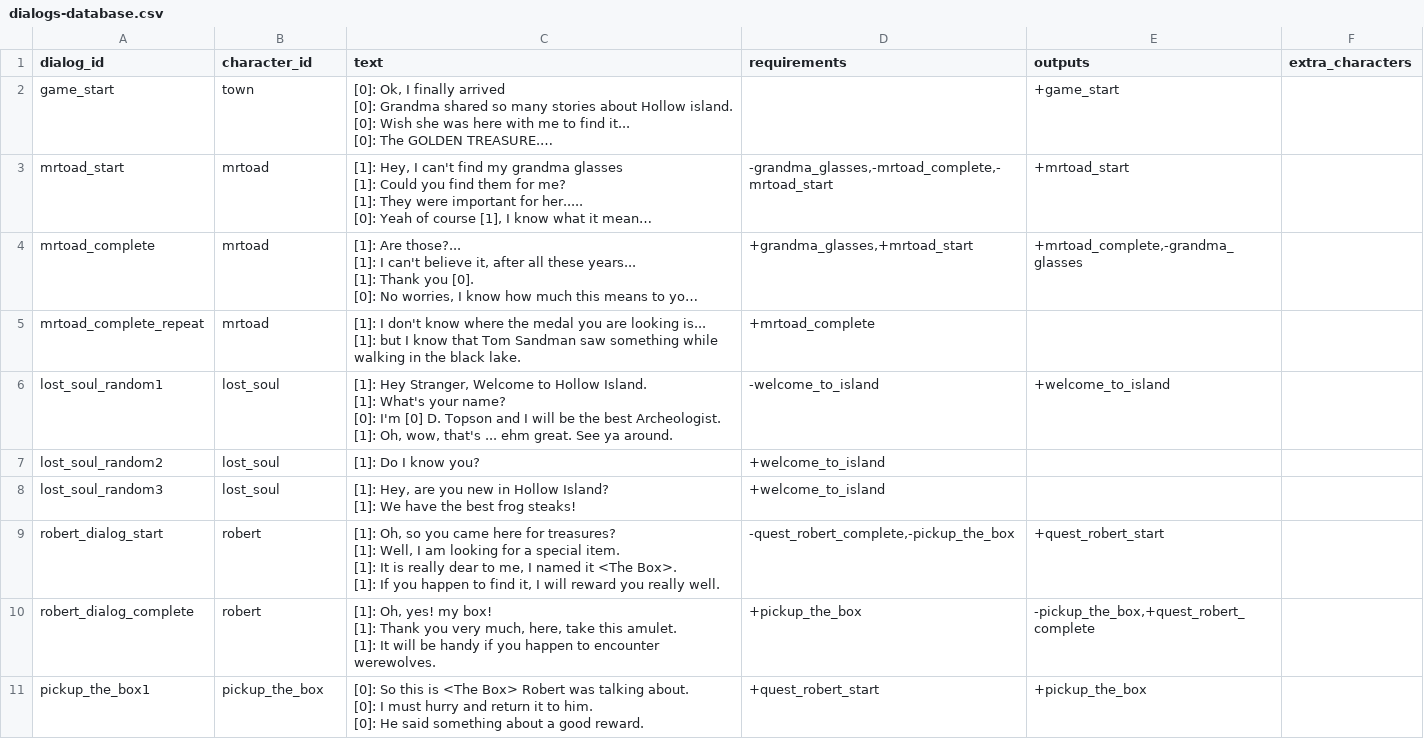
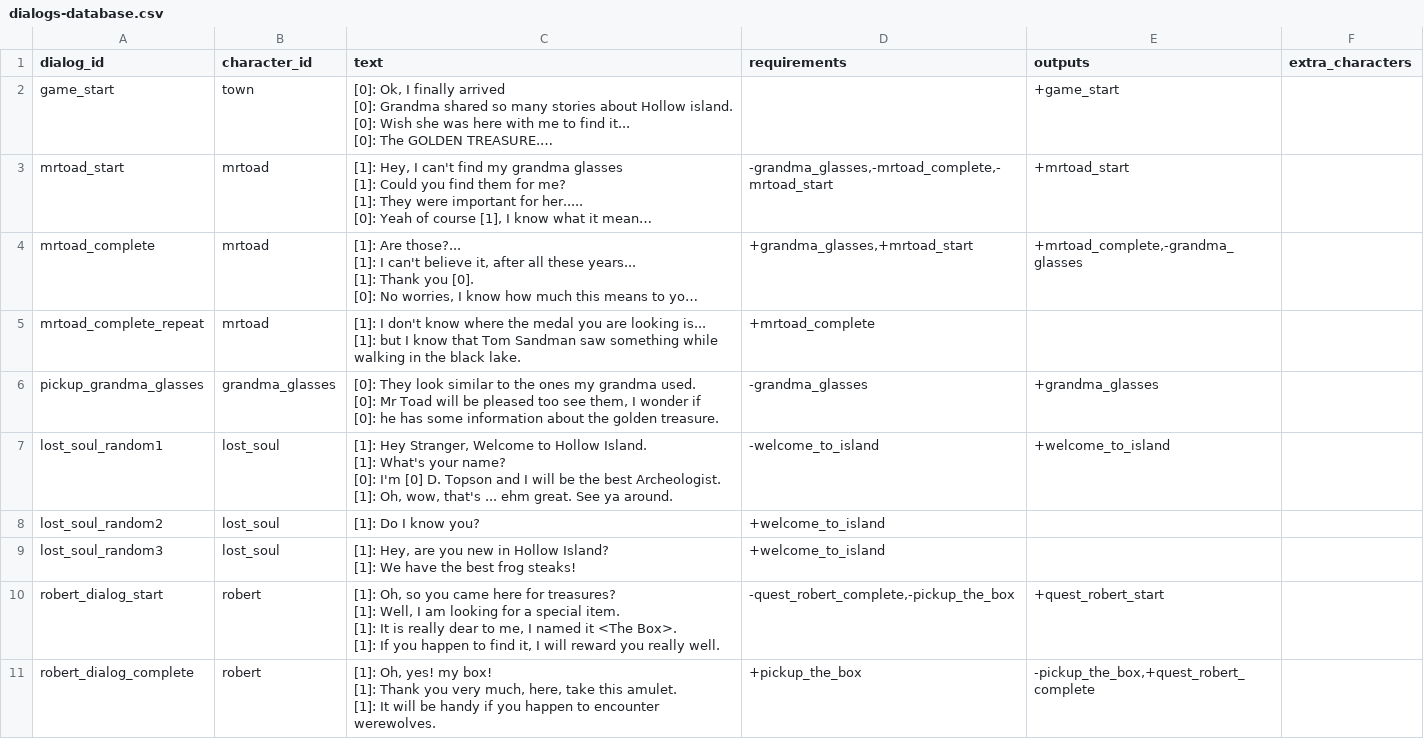
Before and after one commit to acoppes/gbjams, a CSV file: gbjam14/Assets/StreamingAssets/dialogs-database.csv, drawn as a sheet; only a part is shown; the shorter side is filled out with more unchanged rows; long unchanged cells end in ….

```diff
--- a/gbjam14/Assets/StreamingAssets/dialogs-database.csv
+++ b/gbjam14/Assets/StreamingAssets/dialogs-database.csv
@@ -20,2 +20,5 @@ mrtoad_complete_repeat,mrtoad,"[1]: I don't know where the medal you are looking
 [1]: but I know that Tom Sandman saw something while walking in the black lake.",+mrtoad_complete,,
+pickup_grandma_glasses,grandma_glasses,"[0]: They look similar to the ones my grandma used.
+[0]: Mr Toad will be pleased too see them, I wonder if
+[0]: he has some information about the golden treasure.",-grandma_glasses,+grandma_glasses,
 lost_soul_random1,lost_soul,"[1]: Hey Stranger, Welcome to Hollow Island.
```
Also changed, not shown: 8 other files.
